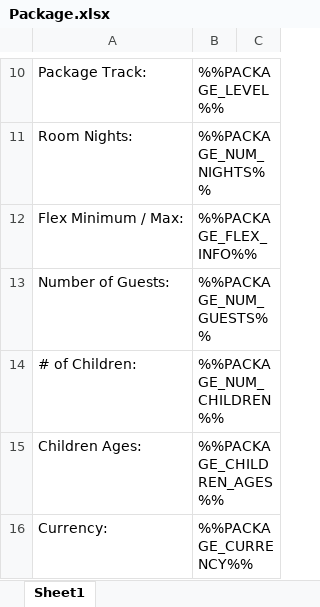
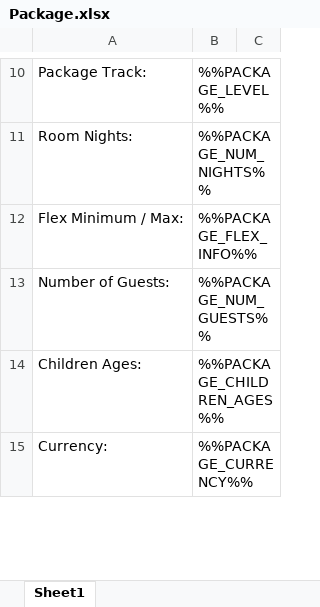
Before and after one commit to oefada/lltoolbox, an Excel workbook: app/views/packages/xls/Package.xlsx, sheet Sheet1, drawn as a sheet; only a part is shown, gaps mark what is left out; values as stored, in another font and other column widths than the file's, no borders; the diff names each change by its address in the sheet, - before the commit and + after, or states it on an @@ line.

Commit message:
ticket 4336 - excel changes
git-svn-id: http://repos.luxurylink.com/svn/repos/toolbox/trunk@5552 bd3a7434-8174-4811-bcf6-7b9fed35a952

```diff
--- a/app/views/packages/xls/Package.xlsx (sheet Sheet1)
+++ b/app/views/packages/xls/Package.xlsx (sheet Sheet1)
-row 14: # of Children: | %%PACKAGE_NUM_CHILDREN%%
```
Also changed, not shown: 1 other file.
